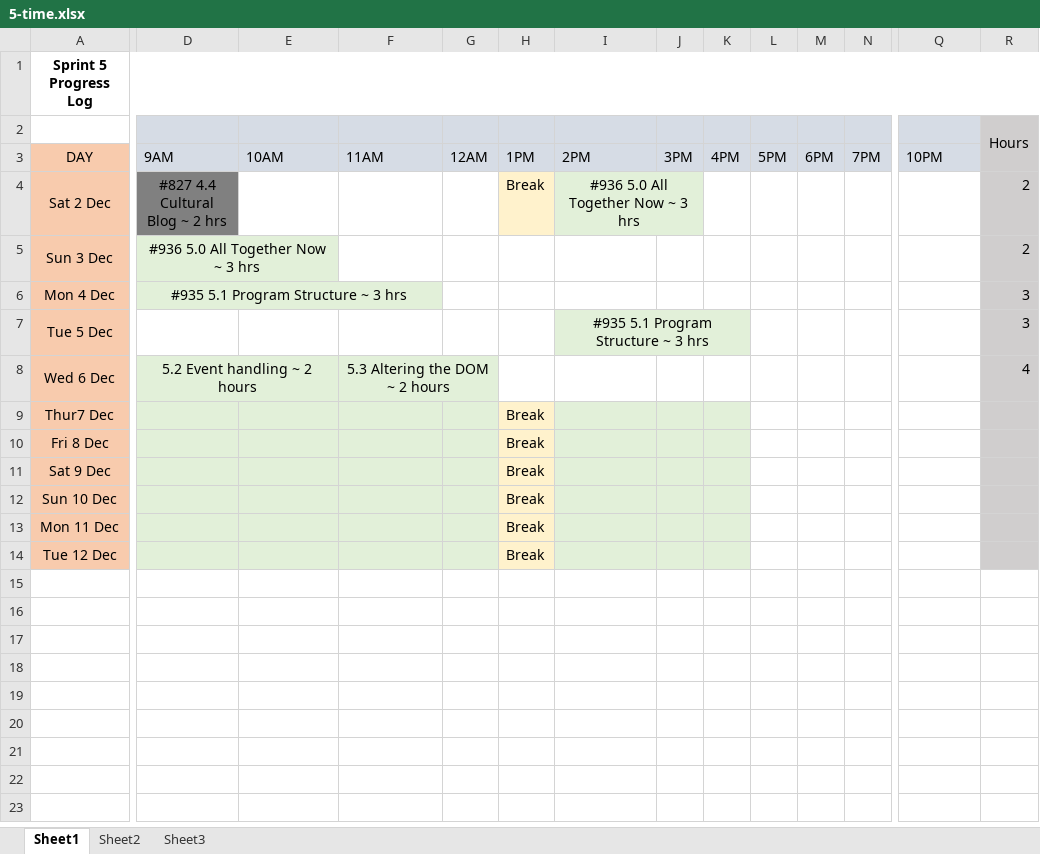
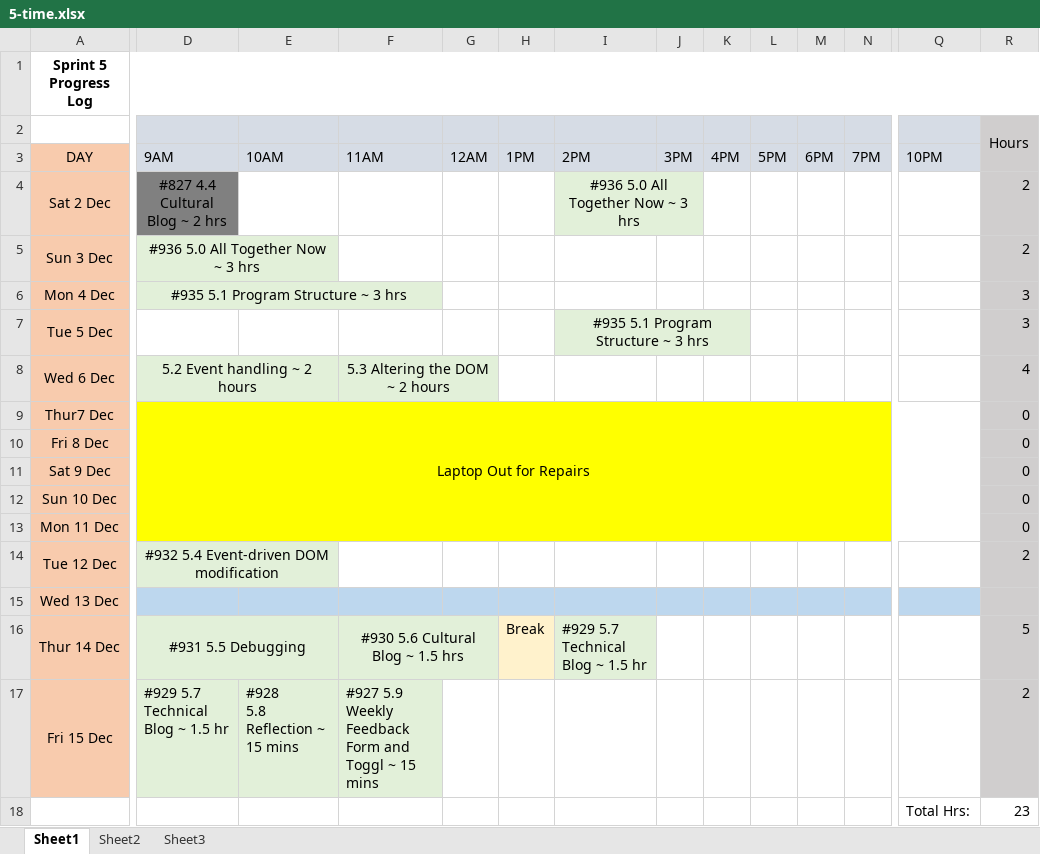
Before and after one commit to Kahu-Bootcamp-2018/Phase-0, an Excel workbook: time/tatyana-malan/5-time.xlsx, sheet Sheet1, drawn as a sheet; only a part is shown, gaps mark what is left out; values as stored, in another font and other column widths than the file's, no borders; rows hold the shown columns only; ↵ is a line break in a cell; the diff covers the shown part only; the diff names each change by its address in the sheet, - before the commit and + after, or states it on an @@ line.

Commit message:
added wk 5

```diff
--- a/time/tatyana-malan/5-time.xlsx (sheet Sheet1)
+++ b/time/tatyana-malan/5-time.xlsx (sheet Sheet1)
-H4: Break
+H4: (empty)
-H4 fill: #FFF2CC
+H4 fill: none
-D9: (empty)
+D9: Laptop Out for Repairs
-D9:G13 fill: #E2F0D9
+D9:G13 fill: #FFFF00
+D9:Q13 merged
-H9:H14: Break
+H9:H14: (empty)
-H9:H13 fill: #FFF2CC
+H9:H13 fill: #FFFF00
-I9:K13 fill: #E2F0D9
+I9:K13 fill: #FFFF00
-L9:Q13 fill: none
+L9:Q13 fill: #FFFF00
-R9:R13: (empty)
+R9:R13: 0
-D14: (empty)
+D14: #932 5.4 Event-driven DOM modification
+D14:E14 merged
-F14:G14 fill: #E2F0D9
+F14:G14 fill: none
-H14 fill: #FFF2CC
+H14 fill: none
-I14:K14 fill: #E2F0D9
+I14:K14 fill: none
-R14: (empty)
+R14: 2
+row 15: Wed 13 Dec
+row 16: Thur 14 Dec | #931 5.5 Debugging |  | #930 5.6 Cultural Blog ~ 1.5 hrs |  | Break | #929 5.7 Technical Blog ~ 1.5 hr |  |  |  |  |  |  | 5
+row 17: Fri 15 Dec | #929 5.7 Technical Blog ~ 1.5 hr | #928 ↵ 5.8 Reflection ~ 15 mins | #927 5.9 Weekly Feedback Form and Toggl ~ 15 mins |  |  |  |  |  |  |  |  |  | 2
+row 18:  |  |  |  |  |  |  |  |  |  |  |  | Total Hrs: | 23
```
Also changed, not shown: cell formats elsewhere in this sheet.
